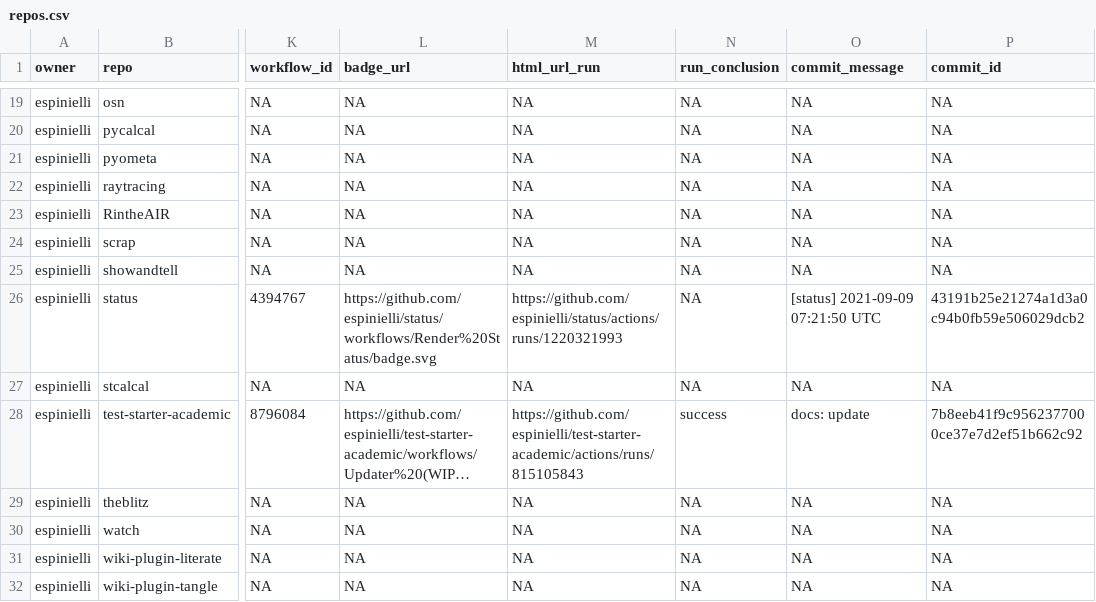
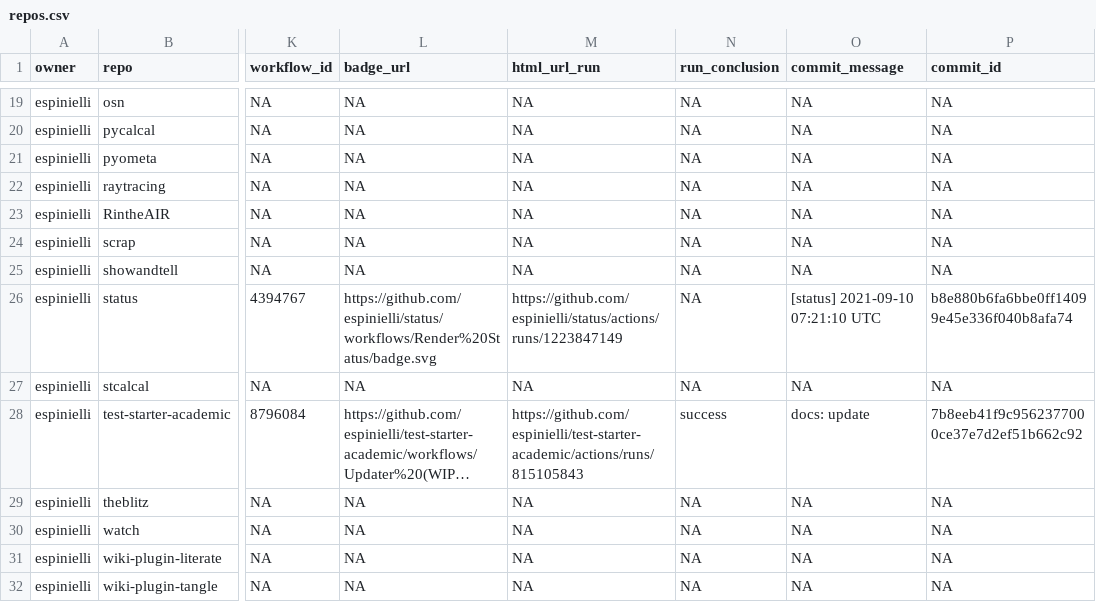
Before and after one commit to nmfs-ost/FIT-status, a CSV file: repos.csv, drawn as a sheet; only a part is shown, gaps mark what is left out; long unchanged cells end in …; the diff names each change by its address in the sheet, - before the commit and + after, or states it on an @@ line.

```diff
--- a/repos.csv
+++ b/repos.csv
-M26 (html_url_run): https://github.com/espinielli/status/actions/runs/1220321993
+M26 (html_url_run): https://github.com/espinielli/status/actions/runs/1223847149
-O26 (commit_message): [status] 2021-09-09 07:21:50 UTC
+O26 (commit_message): [status] 2021-09-10 07:21:10 UTC
-P26 (commit_id): 43191b25e21274a1d3a0c94b0fb59e506029dcb2
+P26 (commit_id): b8e880b6fa6bbe0ff14099e45e336f040b8afa74
```
Also changed, not shown: 1 other file.
